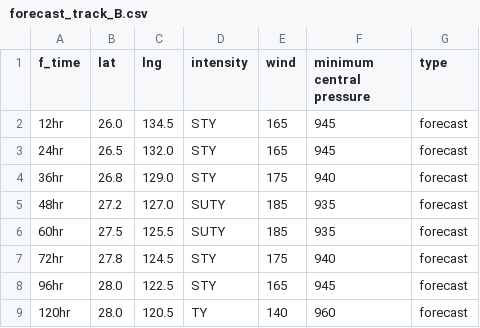
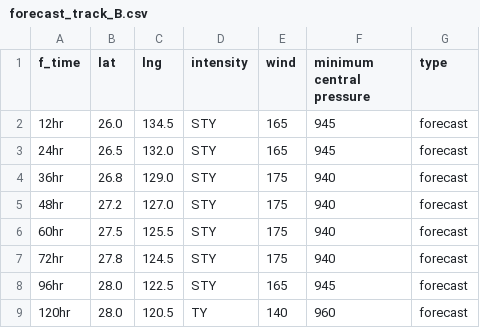
Before and after one commit to zax41006-bot/GHMWS-TC-GIS, a CSV file: forecast_track_B.csv, drawn as a sheet.

Commit message:
Update forecast_track_B.csv

```diff
--- a/forecast_track_B.csv
+++ b/forecast_track_B.csv
@@ -4,4 +4,4 @@ f_time,lat,lng,intensity,wind,minimum central pressure,type
 36hr,26.8,129.0,STY,175,940,forecast
-48hr,27.2,127.0,SUTY,185,935,forecast
-60hr,27.5,125.5,SUTY,185,935,forecast
+48hr,27.2,127.0,STY,175,940,forecast
+60hr,27.5,125.5,STY,175,940,forecast
 72hr,27.8,124.5,STY,175,940,forecast
```
